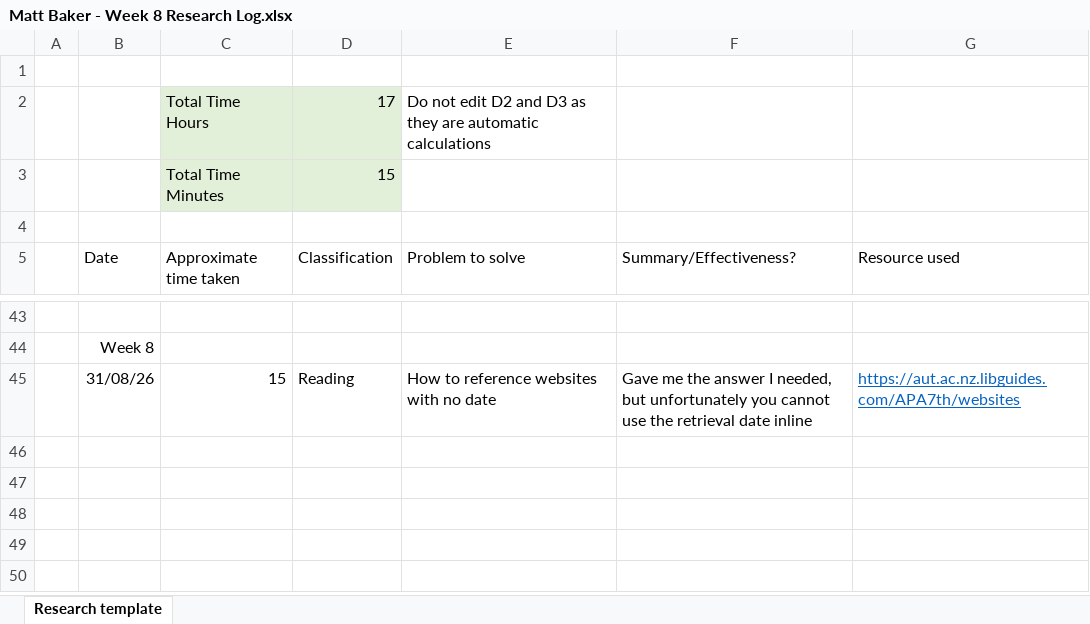
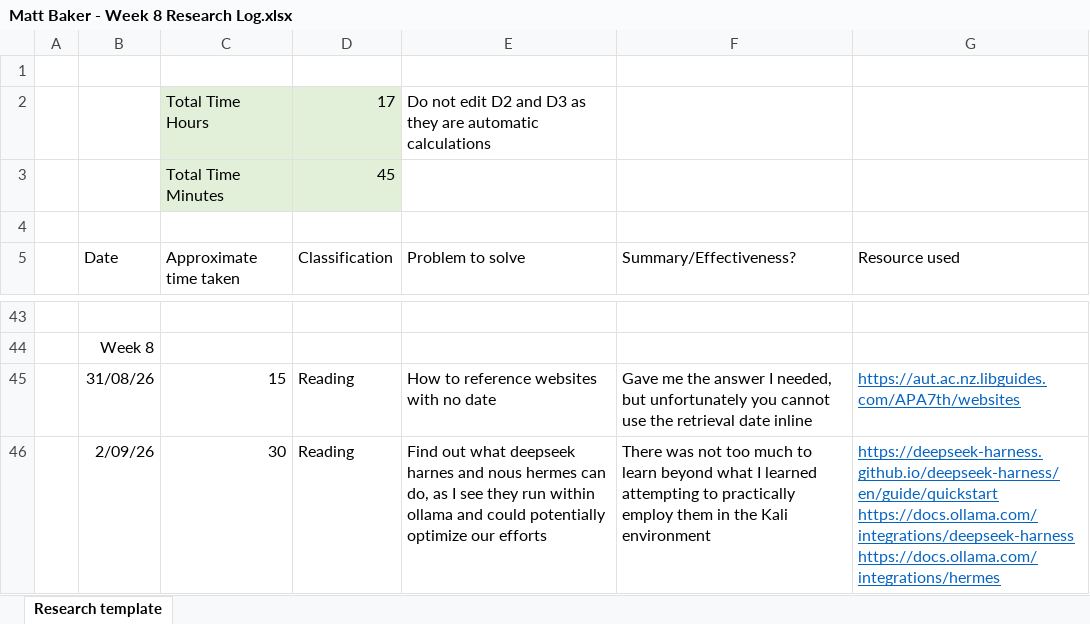
Before and after one commit to DavidSushames/BHB-Capstone, an Excel workbook: Research Logs/Matt/Matt Baker - Week 8 Research Log.xlsx, sheet Research template, drawn as a sheet; only a part is shown, gaps mark what is left out; values as stored, in another font and other column widths than the file's, no borders; ↵ is a line break in a cell; the diff names each change by its address in the sheet, - before the commit and + after, or states it on an @@ line.

```diff
--- a/Research Logs/Matt/Matt Baker - Week 8 Research Log.xlsx (sheet Research template)
+++ b/Research Logs/Matt/Matt Baker - Week 8 Research Log.xlsx (sheet Research template)
-D3 (Classification): 15
+D3 (Classification): 45
+row 46:  | 2/09/26 | 30 | Reading | Find out what deepseek harnes and nous hermes can do, as I see they run within ollama and could potentially optimize our efforts | There was not too much to learn beyond what I learned attempting to practically employ them in the Kali environment | https://deepseek-harness.github.io/deepseek-harness/en/guide/quickstart ↵ https://docs.ollama.com/integrations/deepseek-harness ↵ https://docs.ollama.com/integrations/hermes
```
Also changed, not shown: Research Logs/Matt/Matt Baker - Week 7 Research Log.xlsx, 2 other files.
